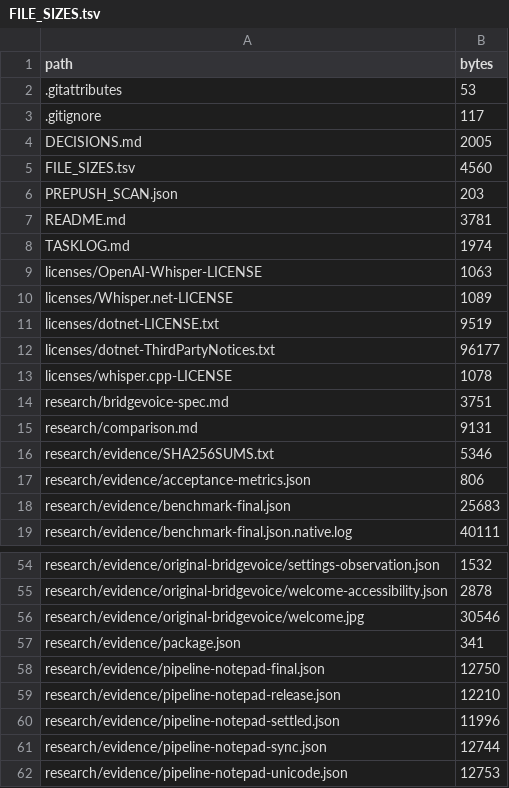
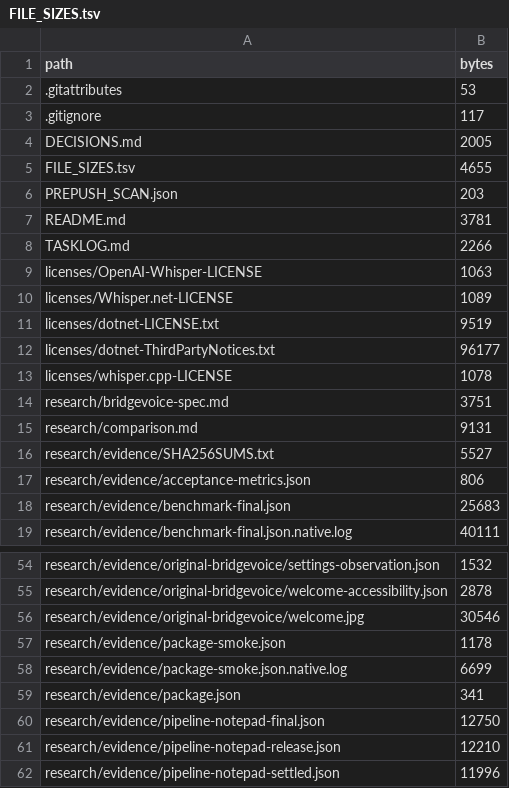
Before and after one commit to PrincePig051219/bridgevoice-rebuild, a TSV file: FILE_SIZES.tsv, drawn as a sheet; only a part is shown, gaps mark what is left out; the shorter side is filled out with more unchanged rows.

Commit message:
Verify extracted portable package with bundled model and Vulkan runtime

```diff
--- a/FILE_SIZES.tsv
+++ b/FILE_SIZES.tsv
@@ -4,6 +4,6 @@ path	bytes
 DECISIONS.md	2005
-FILE_SIZES.tsv	4560
+FILE_SIZES.tsv	4655
 PREPUSH_SCAN.json	203
 README.md	3781
-TASKLOG.md	1974
+TASKLOG.md	2266
 licenses/OpenAI-Whisper-LICENSE	1063
@@ -15,3 +15,3 @@ research/bridgevoice-spec.md	3751
 research/comparison.md	9131
-research/evidence/SHA256SUMS.txt	5346
+research/evidence/SHA256SUMS.txt	5527
 research/evidence/acceptance-metrics.json	806
@@ -56,2 +56,4 @@ research/evidence/original-bridgevoice/welcome-accessibility.json	2878
 research/evidence/original-bridgevoice/welcome.jpg	30546
+research/evidence/package-smoke.json	1178
+research/evidence/package-smoke.json.native.log	6699
 research/evidence/package.json	341
```
Also changed, not shown: 5 other files.
